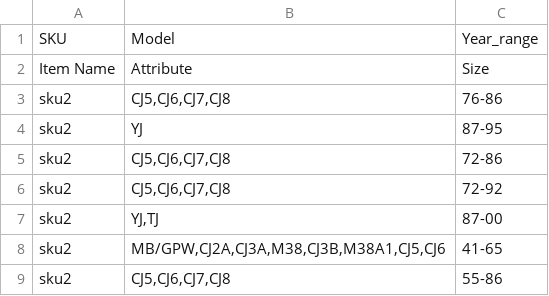
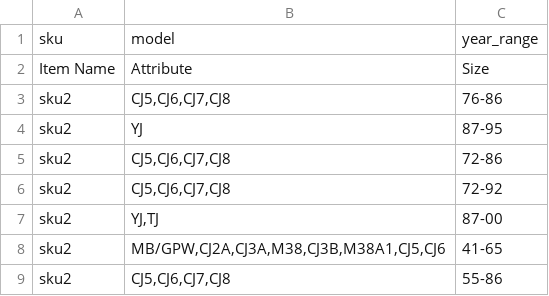
Before and after one commit to vehiclefits/vfmagento, a CSV file: Elite/Vafimporter/Model/ProductFitments/CSV/ImportTests/MMY/MemoryTest.csv, drawn as a sheet.

Commit message:
0000828: Can't import if a schema level starts with a capital letter
git-svn-id: svn+ssh://192.168.2.4/svn/vaf-new/trunk@311 923a8852-75ef-4272-858b-d33465a0fa2a

```diff
--- a/Elite/Vafimporter/Model/ProductFitments/CSV/ImportTests/MMY/MemoryTest.csv
+++ b/Elite/Vafimporter/Model/ProductFitments/CSV/ImportTests/MMY/MemoryTest.csv
@@ -1,2 +1,2 @@
-"SKU","Model","Year_range"
+"sku","model","year_range"
 "Item Name","Attribute","Size"
```
Also changed, not shown: 4 other files.
